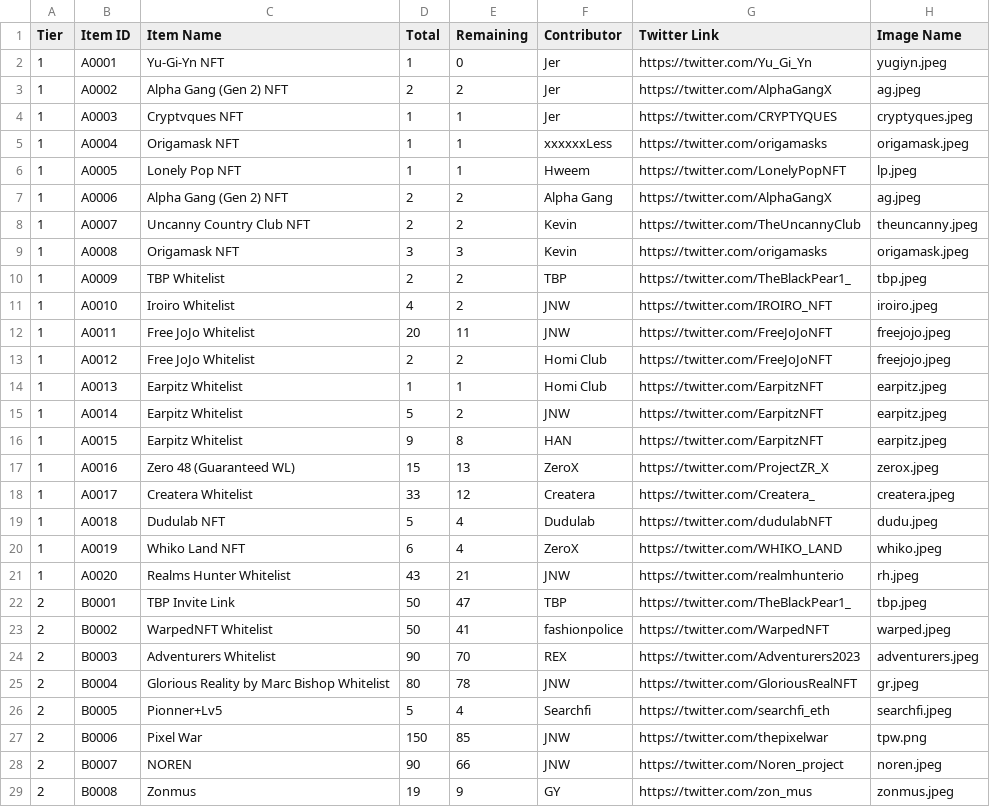
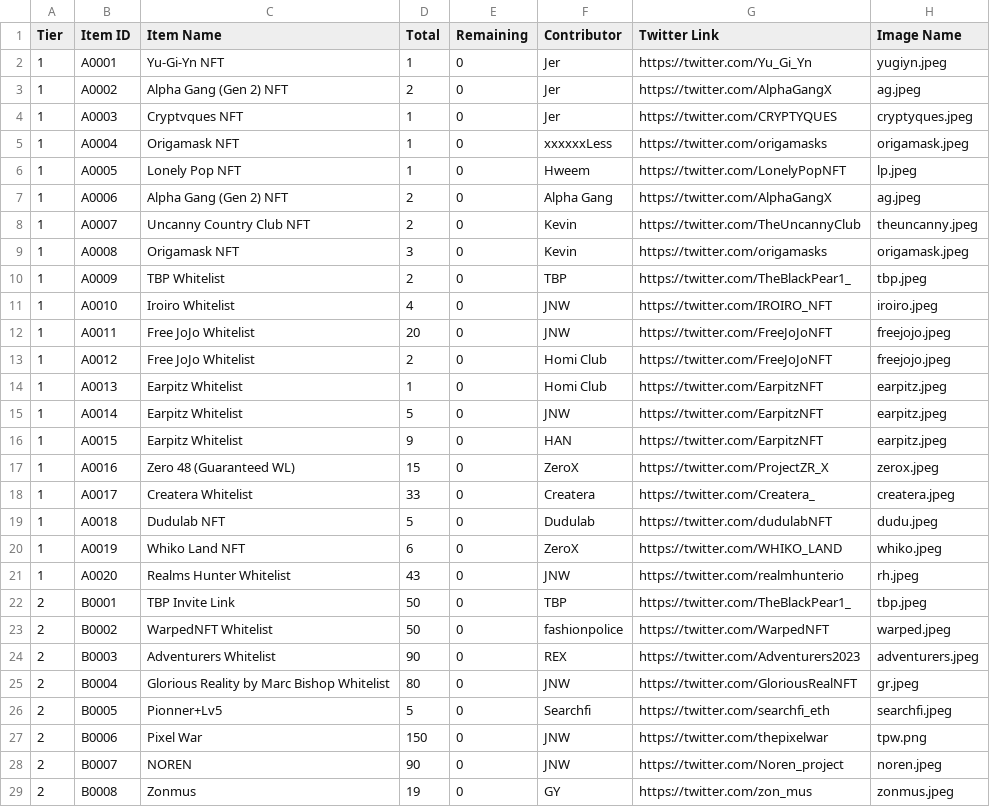
Before and after one commit to hockshem/jnw-santa, a CSV file: csv_data/prize_pool.csv, drawn as a sheet; only a part is shown; the diff covers the shown part only.

```diff
--- a/csv_data/prize_pool.csv
+++ b/csv_data/prize_pool.csv
@@ -2,28 +2,28 @@ Tier,Item ID,Item Name,Total,Remaining,Contributor,Twitter Link,Image Name
 1,A0001,Yu-Gi-Yn NFT,1,0,Jer,https://twitter.com/Yu_Gi_Yn,yugiyn.jpeg
-1,A0002,Alpha Gang (Gen 2) NFT,2,2,Jer,https://twitter.com/AlphaGangX,ag.jpeg
-1,A0003,Cryptvques NFT,1,1,Jer,https://twitter.com/CRYPTYQUES,cryptyques.jpeg
-1,A0004,Origamask NFT,1,1,xxxxxxLess,https://twitter.com/origamasks,origamask.jpeg
-1,A0005,Lonely Pop NFT,1,1,Hweem,https://twitter.com/LonelyPopNFT,lp.jpeg
-1,A0006,Alpha Gang (Gen 2) NFT,2,2,Alpha Gang,https://twitter.com/AlphaGangX,ag.jpeg
-1,A0007,Uncanny Country Club NFT,2,2,Kevin,https://twitter.com/TheUncannyClub,theuncanny.jpeg
-1,A0008,Origamask NFT,3,3,Kevin,https://twitter.com/origamasks,origamask.jpeg
-1,A0009,TBP Whitelist,2,2,TBP,https://twitter.com/TheBlackPear1_,tbp.jpeg
-1,A0010,Iroiro Whitelist,4,2,JNW,https://twitter.com/IROIRO_NFT,iroiro.jpeg
-1,A0011,Free JoJo Whitelist,20,11,JNW,https://twitter.com/FreeJoJoNFT,freejojo.jpeg
-1,A0012,Free JoJo Whitelist,2,2,Homi Club,https://twitter.com/FreeJoJoNFT,freejojo.jpeg
-1,A0013,Earpitz Whitelist,1,1,Homi Club,https://twitter.com/EarpitzNFT,earpitz.jpeg
-1,A0014,Earpitz Whitelist,5,2,JNW,https://twitter.com/EarpitzNFT,earpitz.jpeg
-1,A0015,Earpitz Whitelist,9,8,HAN,https://twitter.com/EarpitzNFT,earpitz.jpeg
-1,A0016,Zero 48 (Guaranteed WL),15,13,ZeroX ,https://twitter.com/ProjectZR_X,zerox.jpeg
-1,A0017,Createra Whitelist,33,12,Createra,https://twitter.com/Createra_,createra.jpeg
-1,A0018,Dudulab NFT,5,4,Dudulab,https://twitter.com/dudulabNFT,dudu.jpeg
-1,A0019,Whiko Land NFT,6,4,ZeroX ,https://twitter.com/WHIKO_LAND,whiko.jpeg
-1,A0020,Realms Hunter Whitelist,43,21,JNW,https://twitter.com/realmhunterio,rh.jpeg
-2,B0001,TBP Invite Link,50,47,TBP,https://twitter.com/TheBlackPear1_,tbp.jpeg
-2,B0002,WarpedNFT Whitelist,50,41,fashionpolice,https://twitter.com/WarpedNFT,warped.jpeg
-2,B0003,Adventurers Whitelist,90,70,REX,https://twitter.com/Adventurers2023,adventurers.jpeg
-2,B0004,Glorious Reality by Marc Bishop Whitelist,80,78,JNW,https://twitter.com/GloriousRealNFT,gr.jpeg
-2,B0005,Pionner+Lv5 ,5,4,Searchfi,https://twitter.com/searchfi_eth,searchfi.jpeg
-2,B0006,Pixel War,150,85,JNW,https://twitter.com/thepixelwar,tpw.png
-2,B0007,NOREN,90,66,JNW,https://twitter.com/Noren_project,noren.jpeg
-2,B0008,Zonmus,19,9,GY,https://twitter.com/zon_mus,zonmus.jpeg
+1,A0002,Alpha Gang (Gen 2) NFT,2,0,Jer,https://twitter.com/AlphaGangX,ag.jpeg
+1,A0003,Cryptvques NFT,1,0,Jer,https://twitter.com/CRYPTYQUES,cryptyques.jpeg
+1,A0004,Origamask NFT,1,0,xxxxxxLess,https://twitter.com/origamasks,origamask.jpeg
+1,A0005,Lonely Pop NFT,1,0,Hweem,https://twitter.com/LonelyPopNFT,lp.jpeg
+1,A0006,Alpha Gang (Gen 2) NFT,2,0,Alpha Gang,https://twitter.com/AlphaGangX,ag.jpeg
+1,A0007,Uncanny Country Club NFT,2,0,Kevin,https://twitter.com/TheUncannyClub,theuncanny.jpeg
+1,A0008,Origamask NFT,3,0,Kevin,https://twitter.com/origamasks,origamask.jpeg
+1,A0009,TBP Whitelist,2,0,TBP,https://twitter.com/TheBlackPear1_,tbp.jpeg
+1,A0010,Iroiro Whitelist,4,0,JNW,https://twitter.com/IROIRO_NFT,iroiro.jpeg
+1,A0011,Free JoJo Whitelist,20,0,JNW,https://twitter.com/FreeJoJoNFT,freejojo.jpeg
+1,A0012,Free JoJo Whitelist,2,0,Homi Club,https://twitter.com/FreeJoJoNFT,freejojo.jpeg
+1,A0013,Earpitz Whitelist,1,0,Homi Club,https://twitter.com/EarpitzNFT,earpitz.jpeg
+1,A0014,Earpitz Whitelist,5,0,JNW,https://twitter.com/EarpitzNFT,earpitz.jpeg
+1,A0015,Earpitz Whitelist,9,0,HAN,https://twitter.com/EarpitzNFT,earpitz.jpeg
+1,A0016,Zero 48 (Guaranteed WL),15,0,ZeroX ,https://twitter.com/ProjectZR_X,zerox.jpeg
+1,A0017,Createra Whitelist,33,0,Createra,https://twitter.com/Createra_,createra.jpeg
+1,A0018,Dudulab NFT,5,0,Dudulab,https://twitter.com/dudulabNFT,dudu.jpeg
+1,A0019,Whiko Land NFT,6,0,ZeroX ,https://twitter.com/WHIKO_LAND,whiko.jpeg
+1,A0020,Realms Hunter Whitelist,43,0,JNW,https://twitter.com/realmhunterio,rh.jpeg
+2,B0001,TBP Invite Link,50,0,TBP,https://twitter.com/TheBlackPear1_,tbp.jpeg
+2,B0002,WarpedNFT Whitelist,50,0,fashionpolice,https://twitter.com/WarpedNFT,warped.jpeg
+2,B0003,Adventurers Whitelist,90,0,REX,https://twitter.com/Adventurers2023,adventurers.jpeg
+2,B0004,Glorious Reality by Marc Bishop Whitelist,80,0,JNW,https://twitter.com/GloriousRealNFT,gr.jpeg
+2,B0005,Pionner+Lv5 ,5,0,Searchfi,https://twitter.com/searchfi_eth,searchfi.jpeg
+2,B0006,Pixel War,150,0,JNW,https://twitter.com/thepixelwar,tpw.png
+2,B0007,NOREN,90,0,JNW,https://twitter.com/Noren_project,noren.jpeg
+2,B0008,Zonmus,19,0,GY,https://twitter.com/zon_mus,zonmus.jpeg
```
Also changed, not shown: 1 edited cell elsewhere in this file, csv_data/member_points.csv, 4 other files.
